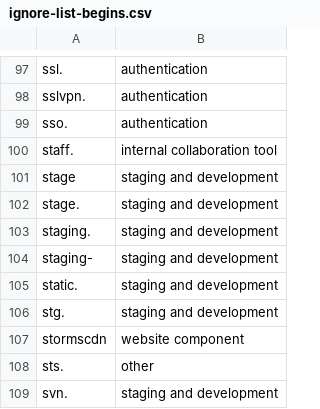
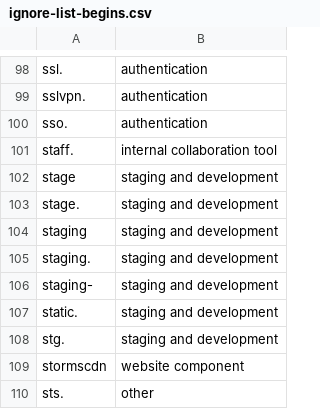
Before and after one commit to GSA/federal-website-index, a CSV file: criteria/ignore-list-begins.csv, drawn as a sheet; only a part is shown, gaps mark what is left out; the shorter side is filled out with more unchanged rows; the diff covers the shown part only.

Commit message:
Update ignore list with new staging and testing entries
Added multiple entries for staging and development testing environments to the ignore list.

```diff
--- a/criteria/ignore-list-begins.csv
+++ b/criteria/ignore-list-begins.csv
@@ -102 +103,2 @@ stage,staging and development
 stage.,staging and development
+staging,staging and development
```
Also changed, not shown: 16 added rows elsewhere in this file.
